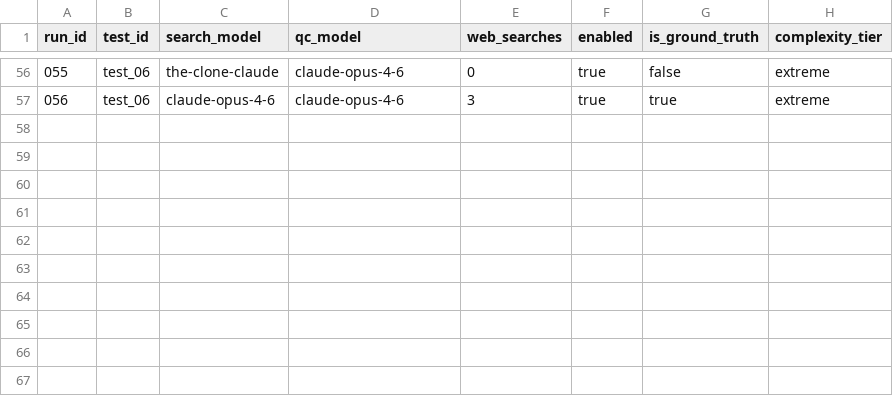
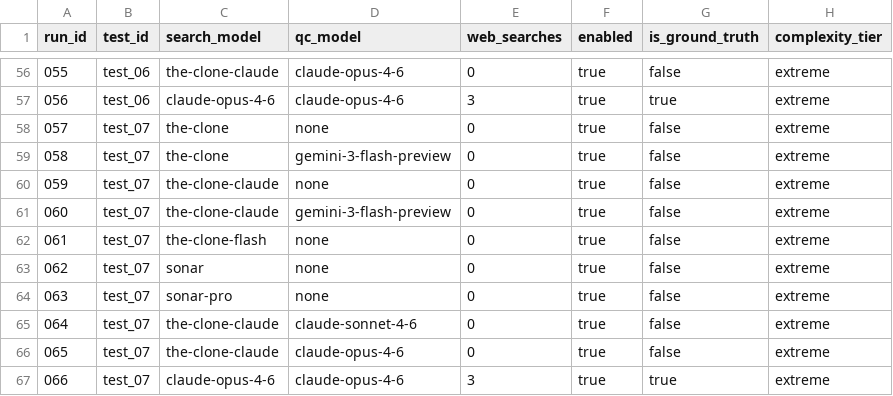
Before and after one commit to EliyahuAI/mcp-server-hyperplexity, a CSV file: benchmark/model_matrix.csv, drawn as a sheet; only a part is shown, gaps mark what is left out.

```diff
--- a/benchmark/model_matrix.csv
+++ b/benchmark/model_matrix.csv
@@ -57 +57,11 @@ run_id,test_id,search_model,qc_model,web_searches,enabled,is_ground_truth,comple
 056,test_06,claude-opus-4-6,claude-opus-4-6,3,true,true,extreme
+057,test_07,the-clone,none,0,true,false,extreme
+058,test_07,the-clone,gemini-3-flash-preview,0,true,false,extreme
+059,test_07,the-clone-claude,none,0,true,false,extreme
+060,test_07,the-clone-claude,gemini-3-flash-preview,0,true,false,extreme
+061,test_07,the-clone-flash,none,0,true,false,extreme
+062,test_07,sonar,none,0,true,false,extreme
+063,test_07,sonar-pro,none,0,true,false,extreme
+064,test_07,the-clone-claude,claude-sonnet-4-6,0,true,false,extreme
+065,test_07,the-clone-claude,claude-opus-4-6,0,true,false,extreme
+066,test_07,claude-opus-4-6,claude-opus-4-6,3,true,true,extreme
```
Also changed, not shown: 3 other files.
